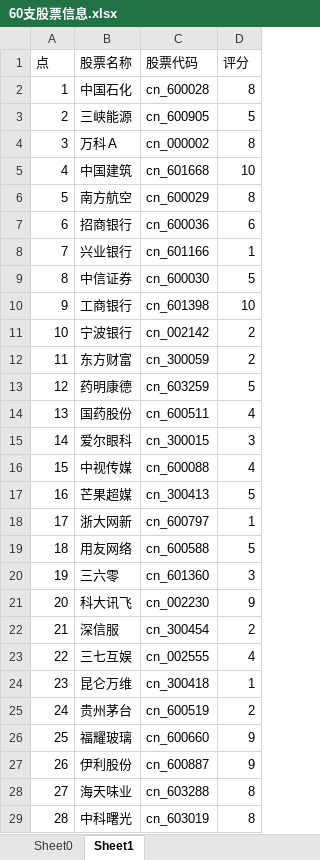
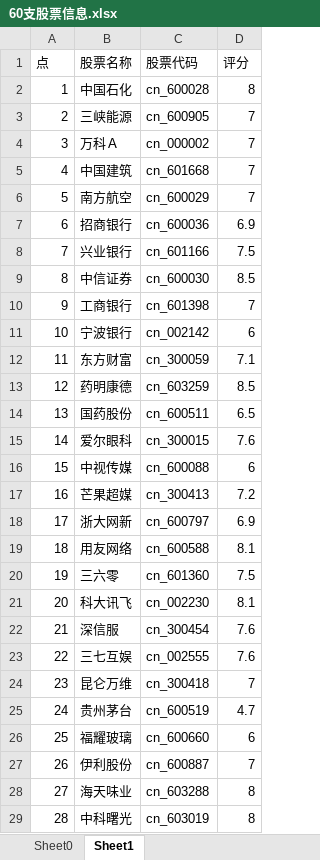
Before and after one commit to Memorywzd/StockSystem, an Excel workbook: data/60支股票信息.xlsx, sheet Sheet1, drawn as a sheet; only a part is shown; values as stored, in another font and other column widths than the file's, no borders; the diff covers the shown part only; the diff names each change by its address in the sheet, - before the commit and + after, or states it on an @@ line.

```diff
--- a/data/60支股票信息.xlsx (sheet Sheet1)
+++ b/data/60支股票信息.xlsx (sheet Sheet1)
-D3 (评分): 5
+D3 (评分): 7
-D4 (评分): 8
+D4 (评分): 7
-D5 (评分): 10
+D5 (评分): 7
-D6 (评分): 8
+D6 (评分): 7
-D7 (评分): 6
+D7 (评分): 6.9
-D8 (评分): 1
+D8 (评分): 7.5
-D9 (评分): 5
+D9 (评分): 8.5
-D10 (评分): 10
+D10 (评分): 7
-D11 (评分): 2
+D11 (评分): 6
-D12 (评分): 2
+D12 (评分): 7.1
-D13 (评分): 5
+D13 (评分): 8.5
-D14 (评分): 4
+D14 (评分): 6.5
-D15 (评分): 3
+D15 (评分): 7.6
-D16 (评分): 4
+D16 (评分): 6
-D17 (评分): 5
+D17 (评分): 7.2
-D18 (评分): 1
+D18 (评分): 6.9
-D19 (评分): 5
+D19 (评分): 8.1
-D20 (评分): 3
+D20 (评分): 7.5
-D21 (评分): 9
+D21 (评分): 8.1
-D22 (评分): 2
+D22 (评分): 7.6
-D23 (评分): 4
+D23 (评分): 7.6
-D24 (评分): 1
+D24 (评分): 7
-D25 (评分): 2
+D25 (评分): 4.7
-D26 (评分): 9
+D26 (评分): 6
-D27 (评分): 9
+D27 (评分): 7
```
Also changed, not shown: 32 edited cells elsewhere in this sheet, data/A股公司简介.xlsx, 20 other files.
